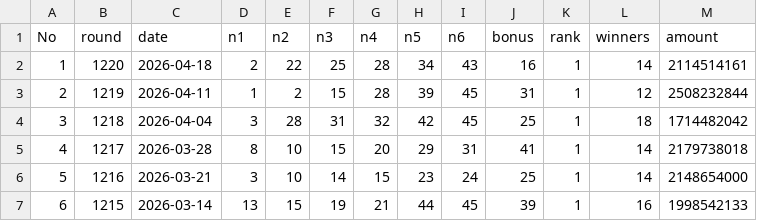
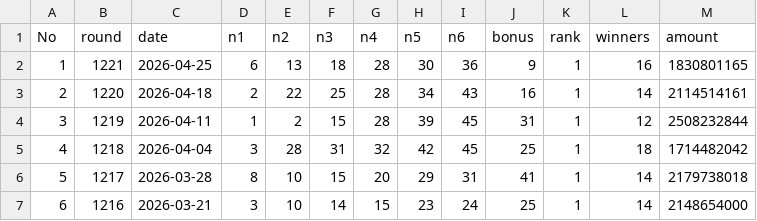
Before and after one commit to kakkoii1085-pixel/lotto-insight, a CSV file: public/lotto_numbers.csv, drawn as a sheet; only a part is shown; the shorter side is filled out with more unchanged rows; addresses are those after the commit; the diff names each change by its address in the sheet, - before the commit and + after, or states it on an @@ line.

Commit message:
1221회 로또 데이터 추가 (2026-04-25)

```diff
--- a/public/lotto_numbers.csv
+++ b/public/lotto_numbers.csv
+row 2: 1 | 1221 | 2026-04-25 | 6 | 13 | 18 | 28 | 30 | 36 | 9 | 1 | 16 | 1830801165
@@ column A (No) renumbered from row 3 down @@
```
